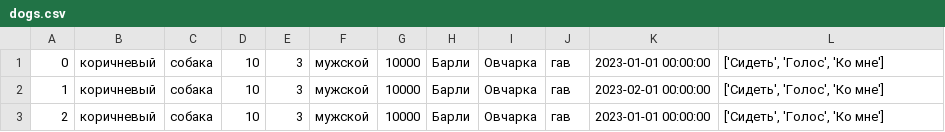
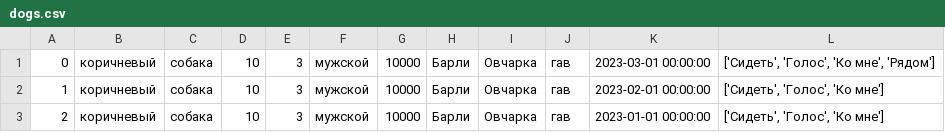
Before and after one commit to InowaR/FinalTest, a CSV file: dogs.csv, drawn as a sheet.

```diff
--- a/dogs.csv
+++ b/dogs.csv
@@ -1,2 +1,2 @@
-0,коричневый,собака,10,3,мужской,10000,Барли,Овчарка,гав,2023-01-01 00:00:00,"['Cидеть', 'Голос', 'Ко мне']"
+0,коричневый,собака,10,3,мужской,10000,Барли,Овчарка,гав,2023-03-01 00:00:00,"['Cидеть', 'Голос', 'Ко мне', 'Рядом']"
 1,коричневый,собака,10,3,мужской,10000,Барли,Овчарка,гав,2023-02-01 00:00:00,"['Cидеть', 'Голос', 'Ко мне']"
```
Also changed, not shown: camels.csv, cats.csv, 9 other files.
